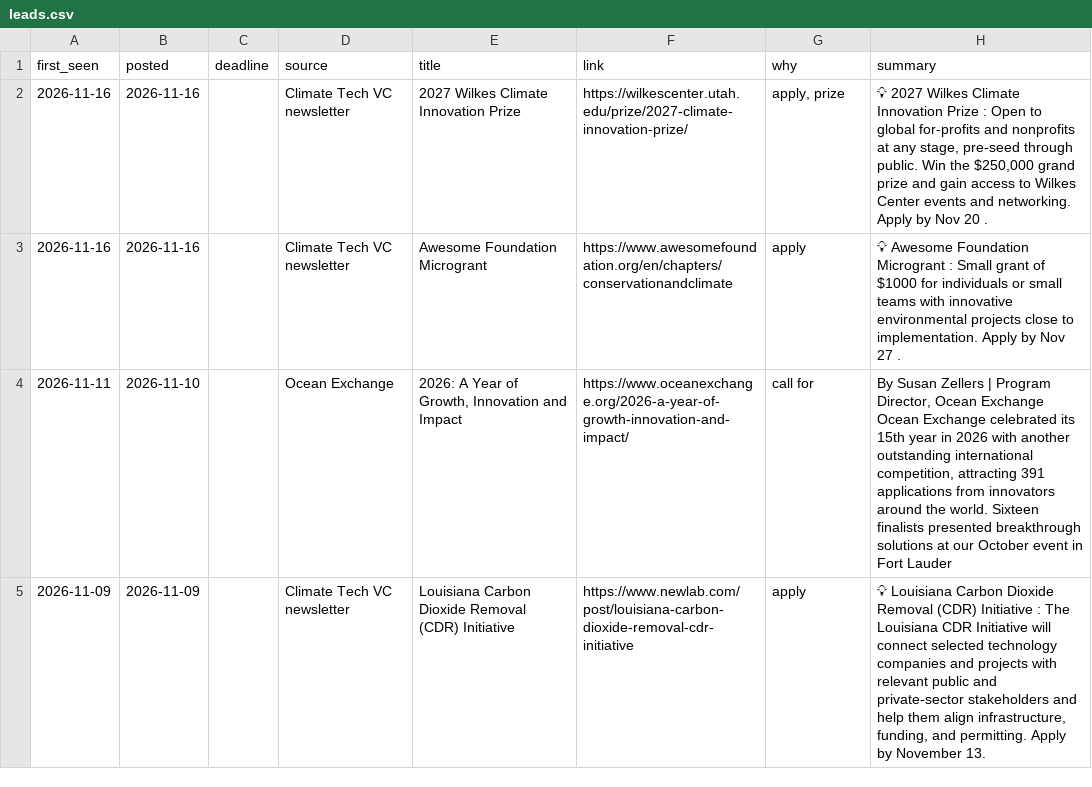
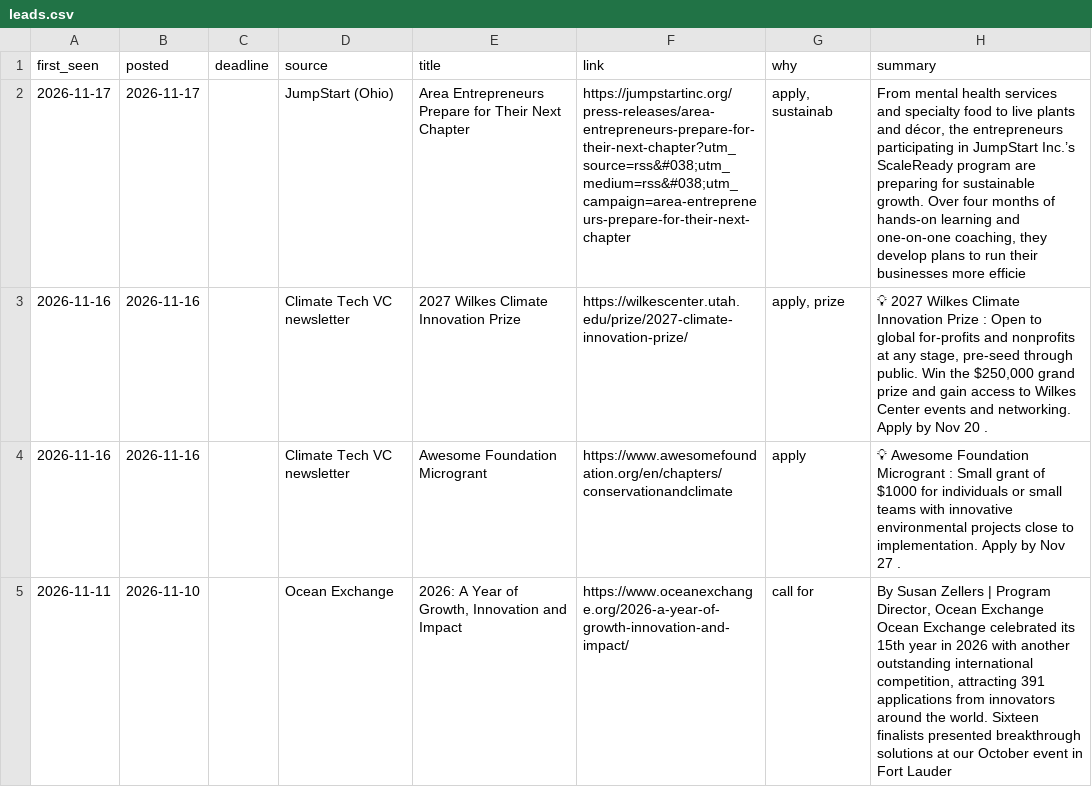
Before and after one commit to gauravshikhargandhi-web/glia-funding-tracker, a CSV file: data/leads.csv, drawn as a sheet; only a part is shown; the shorter side is filled out with more unchanged rows; the diff names each change by its address in the sheet, - before the commit and + after, or states it on an @@ line.

```diff
--- a/data/leads.csv
+++ b/data/leads.csv
+row 2: 2026-11-17 | 2026-11-17 |  | JumpStart (Ohio) | Area Entrepreneurs Prepare for Their Next Chapter | https://jumpstartinc.org/press-releases/area-entrepreneurs-prepare-for-their-next-chapter?utm_source=rss&#038;utm_medium=rss&#038;utm_campaign=area-entrepreneurs-prepare-for-their-next-chapter | apply, sustainab | From mental health services and specialty food to live plants and décor, the entrepreneurs participating in JumpStart Inc.’s ScaleReady program are preparing for sustainable growth. Over four months of hands-on learning and one-on-one coaching, they develop plans to run their businesses more efficie
```
Also changed, not shown: data/summary.csv, 5 other files.
